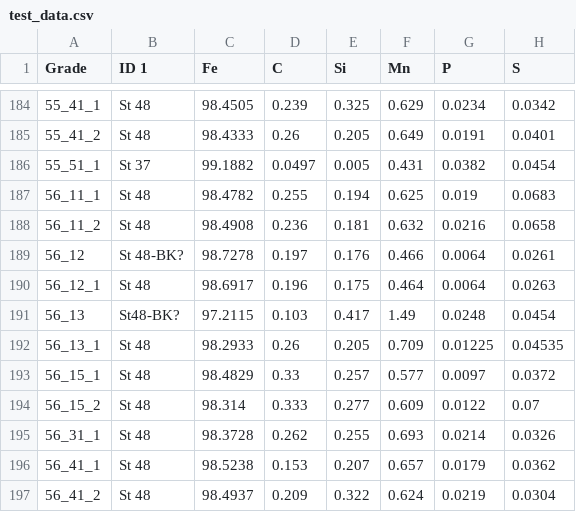
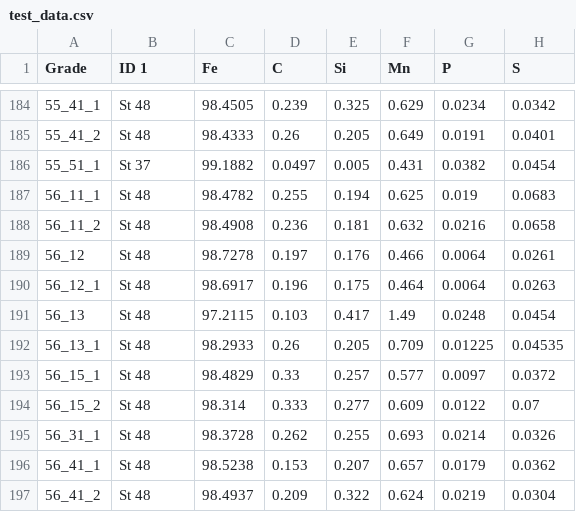
Before and after one commit to Hanh3103/Intelligence-SteelDetection, a CSV file: data/cleaned data/test_data.csv, drawn as a sheet; only a part is shown, gaps mark what is left out; the diff covers the shown part only; the diff names each change by its address in the sheet, - before the commit and + after, or states it on an @@ line.

```diff
--- a/data/cleaned data/test_data.csv
+++ b/data/cleaned data/test_data.csv
-B189 (ID 1): St 48-BK?
+B189 (ID 1): St 48
-B191 (ID 1): St48-BK?
+B191 (ID 1): St 48
```
Also changed, not shown: 16 edited cells elsewhere in this file, 3 other files.
